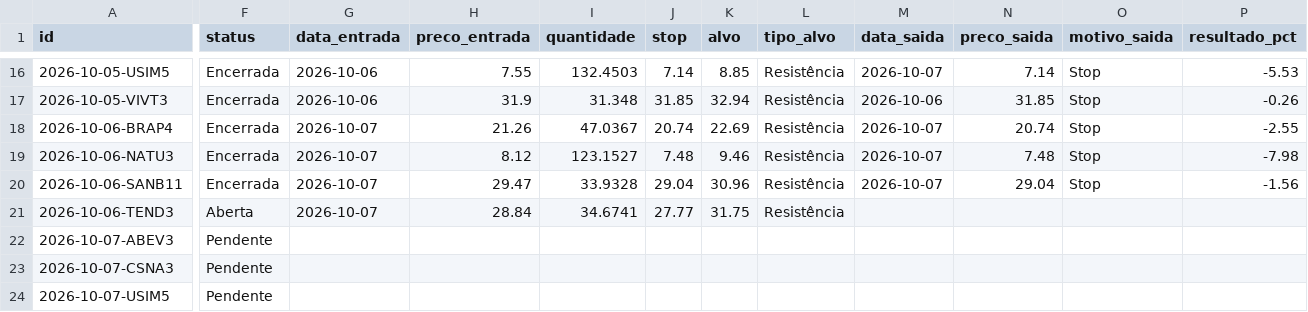
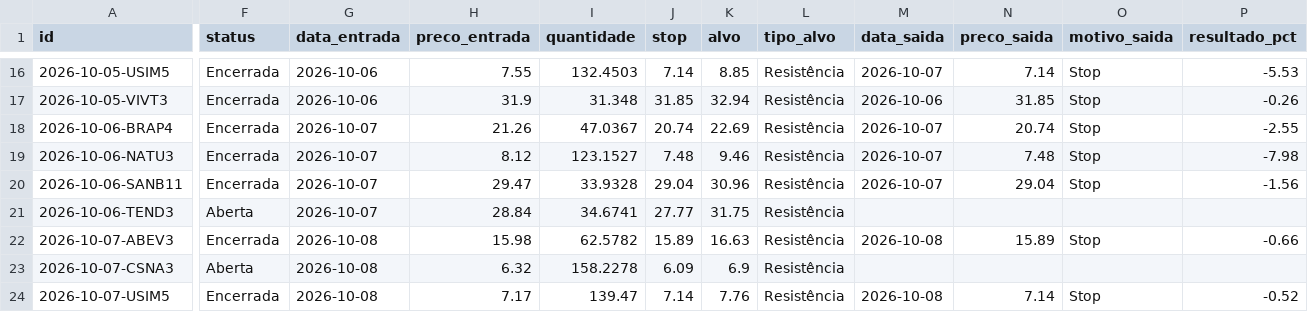
Before and after one commit to giordanybs/Painel-b3, a CSV file: carteira/operacoes.csv, drawn as a sheet; only a part is shown, gaps mark what is left out; the diff covers the shown part only; the diff names each change by its address in the sheet, - before the commit and + after, or states it on an @@ line.

```diff
--- a/carteira/operacoes.csv
+++ b/carteira/operacoes.csv
-F22 (status): Pendente
+F22 (status): Encerrada
-G22:G24 (data_entrada): (empty)
+G22:G24 (data_entrada): 2026-10-08
-H22 (preco_entrada): (empty)
+H22 (preco_entrada): 15.98
-I22 (quantidade): (empty)
+I22 (quantidade): 62.5782
-J22 (stop): (empty)
+J22 (stop): 15.89
-K22 (alvo): (empty)
+K22 (alvo): 16.63
-L22:L24 (tipo_alvo): (empty)
+L22:L24 (tipo_alvo): Resistência
-M22 (data_saida): (empty)
+M22 (data_saida): 2026-10-08
-N22 (preco_saida): (empty)
+N22 (preco_saida): 15.89
-O22 (motivo_saida): (empty)
+O22 (motivo_saida): Stop
-P22 (resultado_pct): (empty)
+P22 (resultado_pct): -0.66
-F23 (status): Pendente
+F23 (status): Aberta
-H23 (preco_entrada): (empty)
+H23 (preco_entrada): 6.32
-I23 (quantidade): (empty)
+I23 (quantidade): 158.2278
-J23 (stop): (empty)
+J23 (stop): 6.09
-K23 (alvo): (empty)
+K23 (alvo): 6.9
-F24 (status): Pendente
+F24 (status): Encerrada
-H24 (preco_entrada): (empty)
+H24 (preco_entrada): 7.17
-I24 (quantidade): (empty)
+I24 (quantidade): 139.47
-J24 (stop): (empty)
+J24 (stop): 7.14
-K24 (alvo): (empty)
+K24 (alvo): 7.76
-M24 (data_saida): (empty)
+M24 (data_saida): 2026-10-08
-N24 (preco_saida): (empty)
+N24 (preco_saida): 7.14
-O24 (motivo_saida): (empty)
+O24 (motivo_saida): Stop
-P24 (resultado_pct): (empty)
+P24 (resultado_pct): -0.52
```
Also changed, not shown: 9 added rows and 38 edited cells elsewhere in this file, 1 other file.
